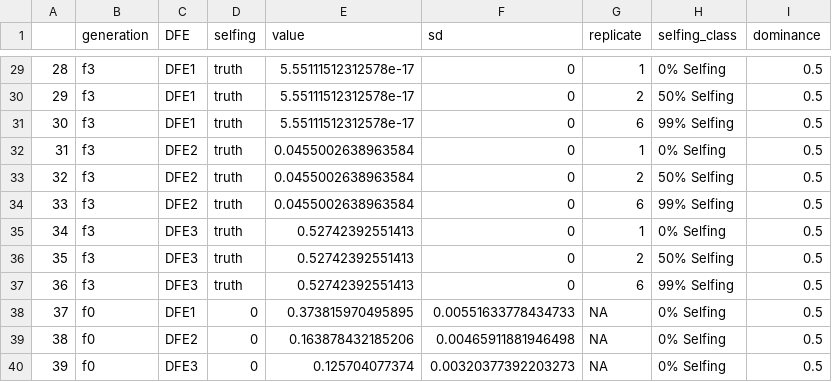
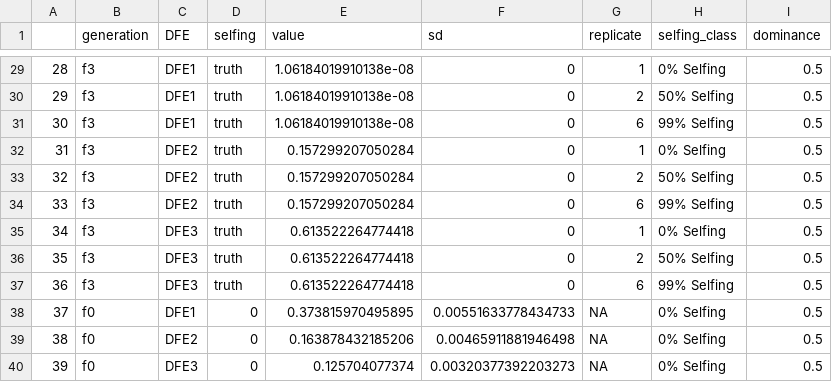
Before and after one commit to JohriLab/DFESelfing, a CSV file: dom_plot/h05.csv, drawn as a sheet; only a part is shown, gaps mark what is left out; the diff covers the shown part only.

```diff
--- a/dom_plot/h05.csv
+++ b/dom_plot/h05.csv
@@ -29,10 +29,10 @@
-"28","f3","DFE1","truth",5.55111512312578e-17,0,1,"0% Selfing",0.5
-"29","f3","DFE1","truth",5.55111512312578e-17,0,2,"50% Selfing",0.5
-"30","f3","DFE1","truth",5.55111512312578e-17,0,6,"99% Selfing",0.5
-"31","f3","DFE2","truth",0.0455002638963584,0,1,"0% Selfing",0.5
-"32","f3","DFE2","truth",0.0455002638963584,0,2,"50% Selfing",0.5
-"33","f3","DFE2","truth",0.0455002638963584,0,6,"99% Selfing",0.5
-"34","f3","DFE3","truth",0.52742392551413,0,1,"0% Selfing",0.5
-"35","f3","DFE3","truth",0.52742392551413,0,2,"50% Selfing",0.5
-"36","f3","DFE3","truth",0.52742392551413,0,6,"99% Selfing",0.5
+"28","f3","DFE1","truth",1.06184019910138e-08,0,1,"0% Selfing",0.5
+"29","f3","DFE1","truth",1.06184019910138e-08,0,2,"50% Selfing",0.5
+"30","f3","DFE1","truth",1.06184019910138e-08,0,6,"99% Selfing",0.5
+"31","f3","DFE2","truth",0.157299207050284,0,1,"0% Selfing",0.5
+"32","f3","DFE2","truth",0.157299207050284,0,2,"50% Selfing",0.5
+"33","f3","DFE2","truth",0.157299207050284,0,6,"99% Selfing",0.5
+"34","f3","DFE3","truth",0.613522264774418,0,1,"0% Selfing",0.5
+"35","f3","DFE3","truth",0.613522264774418,0,2,"50% Selfing",0.5
+"36","f3","DFE3","truth",0.613522264774418,0,6,"99% Selfing",0.5
 "37","f0","DFE1","0",0.373815970495895,0.00551633778434733,NA,"0% Selfing",0.5
```
Also changed, not shown: 27 edited cells elsewhere in this file, dom_plot/h01.csv, dom_plot/h025.csv, 12 other files.
